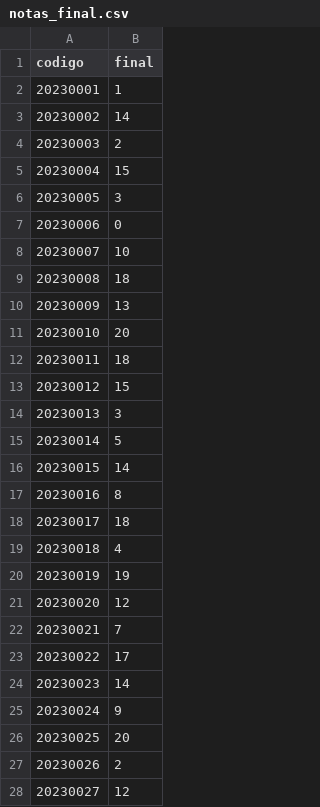
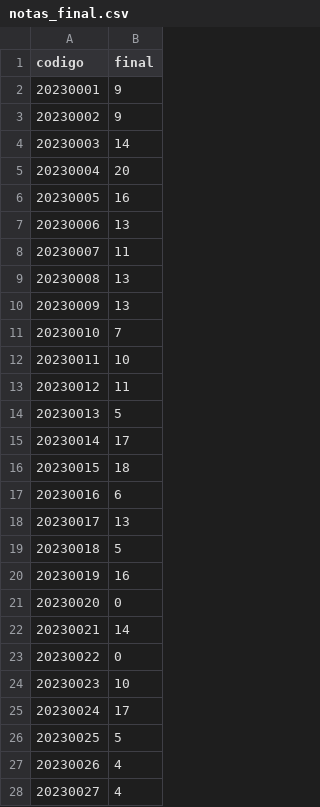
Before and after one commit to Jobenas/arquitectura_de_computadoras_2023-2, a CSV file: notas_final.csv, drawn as a sheet; only a part is shown; the diff covers the shown part only.

```diff
--- a/notas_final.csv
+++ b/notas_final.csv
@@ -1,28 +1,28 @@
 codigo,final
-20230001,1
-20230002,14
-20230003,2
-20230004,15
-20230005,3
-20230006,0
-20230007,10
-20230008,18
+20230001,9
+20230002,9
+20230003,14
+20230004,20
+20230005,16
+20230006,13
+20230007,11
+20230008,13
 20230009,13
-20230010,20
-20230011,18
-20230012,15
-20230013,3
-20230014,5
-20230015,14
-20230016,8
-20230017,18
-20230018,4
-20230019,19
-20230020,12
-20230021,7
-20230022,17
-20230023,14
-20230024,9
-20230025,20
-20230026,2
-20230027,12
+20230010,7
+20230011,10
+20230012,11
+20230013,5
+20230014,17
+20230015,18
+20230016,6
+20230017,13
+20230018,5
+20230019,16
+20230020,0
+20230021,14
+20230022,0
+20230023,10
+20230024,17
+20230025,5
+20230026,4
+20230027,4
```
Also changed, not shown: 165 edited cells elsewhere in this file, notas_labs.csv, notas_parcial.csv, 1 other file.
